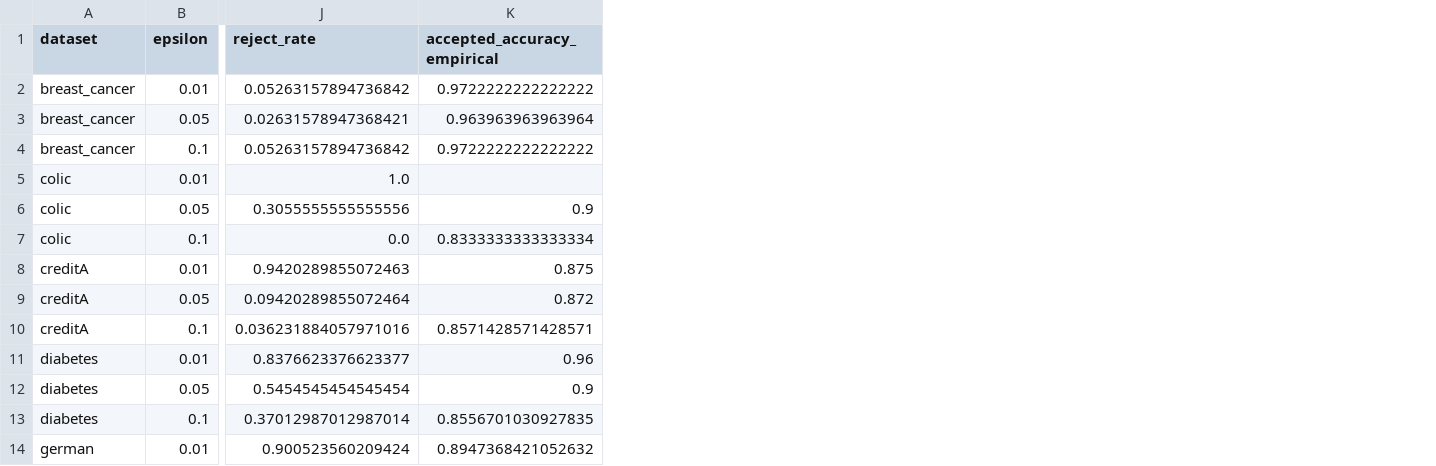
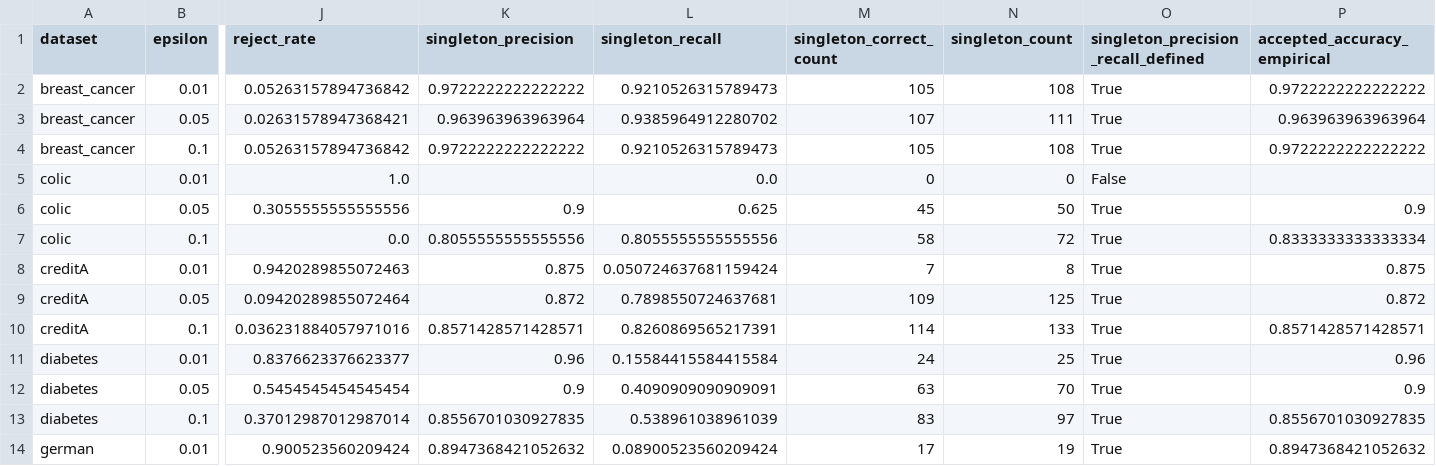
Before and after one commit to Moffran/calibrated_explanations, a CSV file: evaluation/reject/artifacts/scenario_1_binary_coverage.csv, drawn as a sheet; only a part is shown, gaps mark what is left out; the diff names each change by its address in the sheet, - before the commit and + after, or states it on an @@ line.

```diff
--- a/evaluation/reject/artifacts/scenario_1_binary_coverage.csv
+++ b/evaluation/reject/artifacts/scenario_1_binary_coverage.csv
+column K (singleton_precision), rows 2-14: 0.9722222222222222 | 0.963963963963964 | 0.9722222222222222 |  | 0.9 | 0.8055555555555556 | 0.875 | 0.872 | 0.8571428571428571 | 0.96 | 0.9 | 0.8556701030927835 | 0.8947368421052632
+column L (singleton_recall), rows 2-14: 0.9210526315789473 | 0.9385964912280702 | 0.9210526315789473 | 0.0 | 0.625 | 0.8055555555555556 | 0.050724637681159424 | 0.7898550724637681 | 0.8260869565217391 | 0.15584415584415584 | 0.4090909090909091 | 0.538961038961039 | 0.08900523560209424
+column M (singleton_correct_count), rows 2-14: 105 | 107 | 105 | 0 | 45 | 58 | 7 | 109 | 114 | 24 | 63 | 83 | 17
+column N (singleton_count), rows 2-14: 108 | 111 | 108 | 0 | 50 | 72 | 8 | 125 | 133 | 25 | 70 | 97 | 19
+column O, rows 1-14: singleton_precision_recall_defined | True | True | True | False | True | True | True | True | True | True | True | True | True
```
Also changed, not shown: evaluation/reject/artifacts/scenario_5_explanation_quality.csv, evaluation/reject/artifacts/scenario_6_finite_sample_stress.csv, 42 other files.
